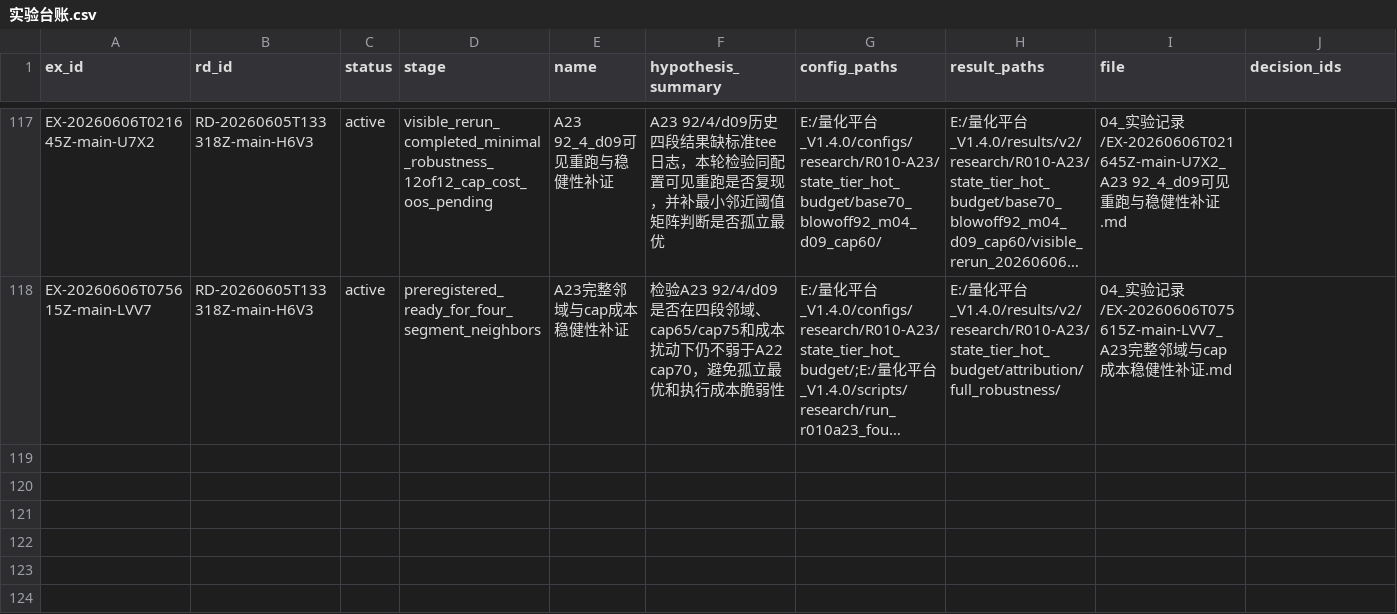
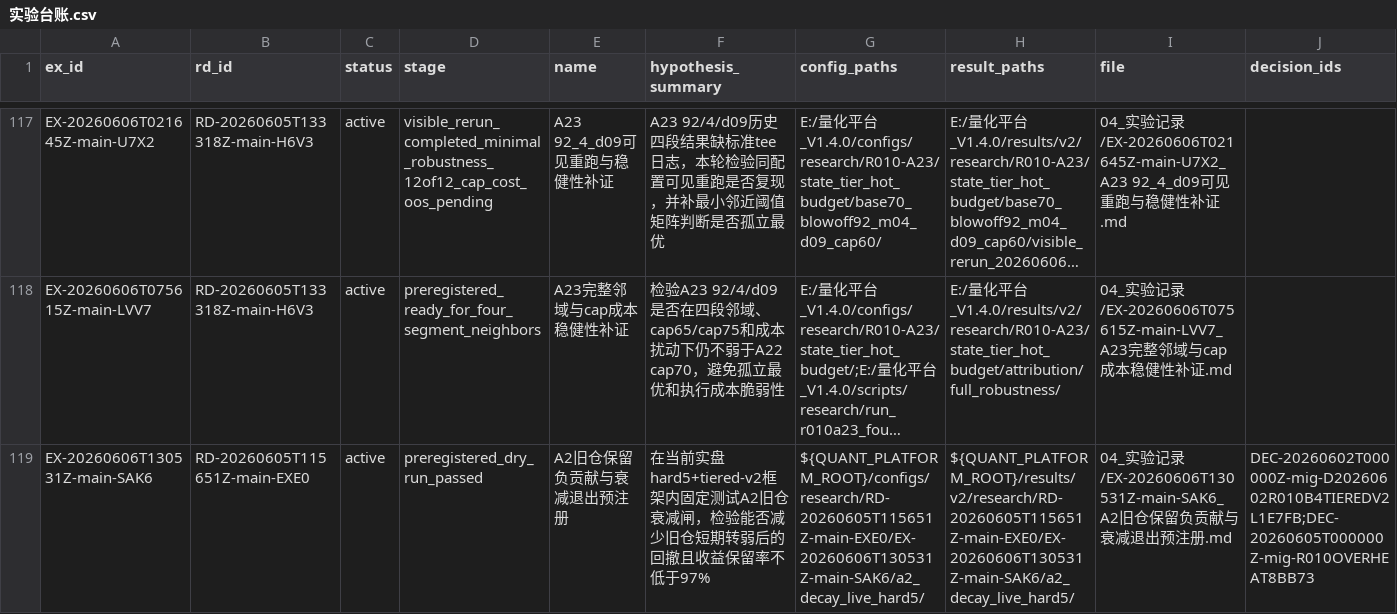
Before and after one commit to huakaiye/quant-knowledge-base, a CSV file: 01_台账/实验台账.csv, drawn as a sheet; only a part is shown, gaps mark what is left out; long unchanged cells end in …; rows hold the shown columns only; the diff names each change by its address in the sheet, - before the commit and + after, or states it on an @@ line.

```diff
--- a/01_台账/实验台账.csv
+++ b/01_台账/实验台账.csv
+row 119: EX-20260606T130531Z-main-SAK6 | RD-20260605T115651Z-main-EXE0 | active | preregistered_dry_run_passed | A2旧仓保留负贡献与衰减退出预注册 | 在当前实盘hard5+tiered-v2框架内固定测试A2旧仓衰减闸，检验能否减少旧仓短期转弱后的回撤且收益保留率不低于97% | ${QUANT_PLATFORM_ROOT}/configs/research/RD-20260605T115651Z-main-EXE0/EX-20260606T130531Z-main-SAK6/a2_decay_live_hard5/ | ${QUANT_PLATFORM_ROOT}/results/v2/research/RD-20260605T115651Z-main-EXE0/EX-20260606T130531Z-main-SAK6/a2_decay_live_hard5/ | 04_实验记录/EX-20260606T130531Z-main-SAK6_A2旧仓保留负贡献与衰减退出预注册.md | DEC-20260602T000000Z-mig-D20260602R010B4TIEREDV2L1E7FB;DEC-20260605T000000Z-mig-R010OVERHEAT8BB73
```
Also changed, not shown: 6 other files.
